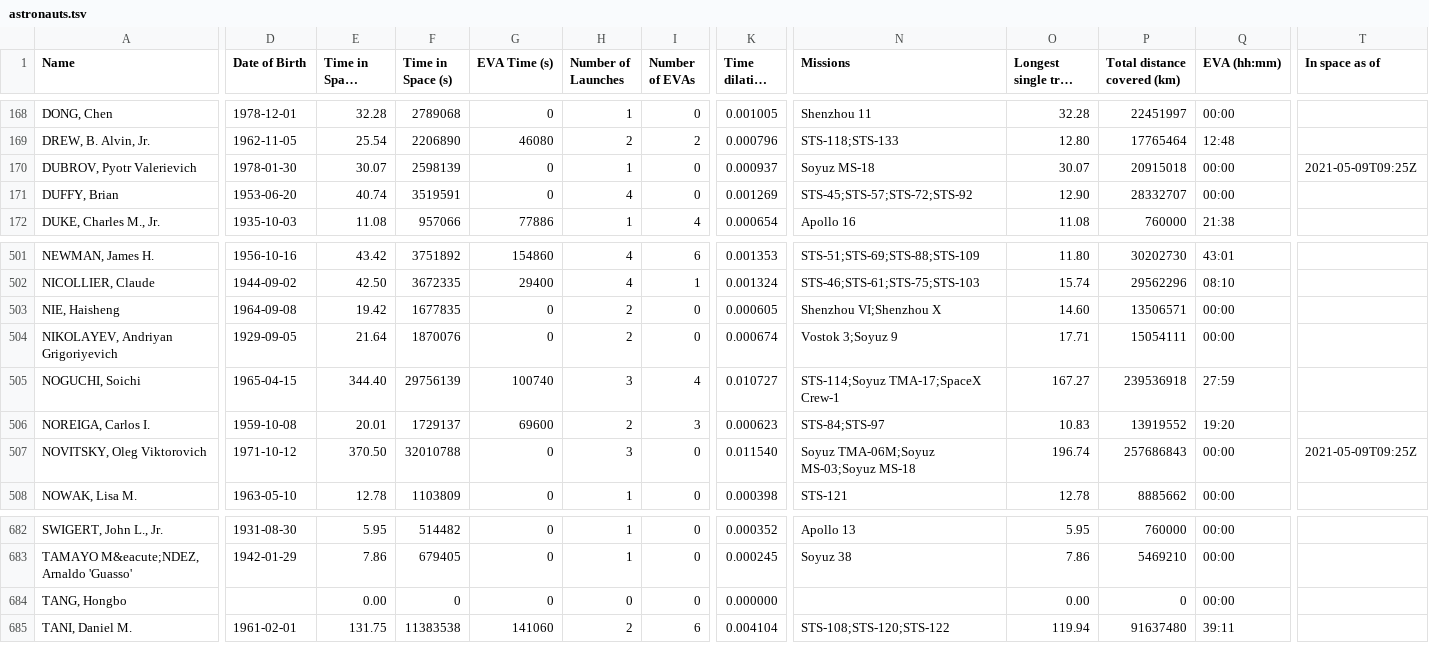
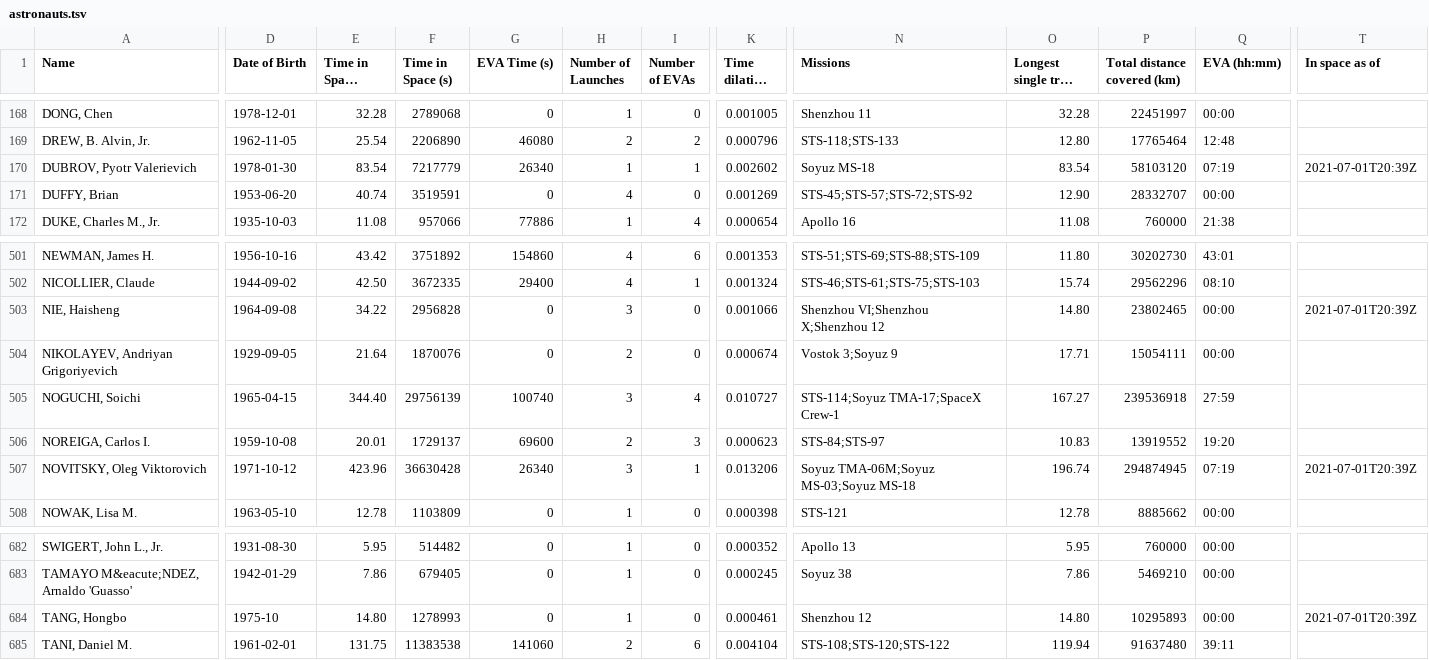
Before and after one commit to cosmos-book/cosmos-book.github.io, a TSV file: human-spaceflight/data/processed/astronauts.tsv, drawn as a sheet; only a part is shown, gaps mark what is left out; long unchanged cells end in …; the diff covers the shown part only; the diff names each change by its address in the sheet, - before the commit and + after, or states it on an @@ line.

```diff
--- a/human-spaceflight/data/processed/astronauts.tsv
+++ b/human-spaceflight/data/processed/astronauts.tsv
-E170 (Time in Space (days)): 30.07
+E170 (Time in Space (days)): 83.54
-F170 (Time in Space (s)): 2598139
+F170 (Time in Space (s)): 7217779
-G170 (EVA Time (s)): 0
+G170 (EVA Time (s)): 26340
-I170 (Number of EVAs): 0
+I170 (Number of EVAs): 1
-K170 (Time dilation (s)): 0.000937
+K170 (Time dilation (s)): 0.002602
-O170 (Longest single trip (days)): 30.07
+O170 (Longest single trip (days)): 83.54
-P170 (Total distance covered (km)): 20915018
+P170 (Total distance covered (km)): 58103120
-Q170 (EVA (hh:mm)): 00:00
+Q170 (EVA (hh:mm)): 07:19
-T170 (In space as of): 2021-05-09T09:25Z
+T170 (In space as of): 2021-07-01T20:39Z
-E503 (Time in Space (days)): 19.42
+E503 (Time in Space (days)): 34.22
-F503 (Time in Space (s)): 1677835
+F503 (Time in Space (s)): 2956828
-H503 (Number of Launches): 2
+H503 (Number of Launches): 3
-K503 (Time dilation (s)): 0.000605
+K503 (Time dilation (s)): 0.001066
-N503 (Missions): Shenzhou VI;Shenzhou X
+N503 (Missions): Shenzhou VI;Shenzhou X;Shenzhou 12
-O503 (Longest single trip (days)): 14.60
+O503 (Longest single trip (days)): 14.80
-P503 (Total distance covered (km)): 13506571
+P503 (Total distance covered (km)): 23802465
-T503 (In space as of): (empty)
+T503 (In space as of): 2021-07-01T20:39Z
-E507 (Time in Space (days)): 370.50
+E507 (Time in Space (days)): 423.96
-F507 (Time in Space (s)): 32010788
+F507 (Time in Space (s)): 36630428
-G507 (EVA Time (s)): 0
+G507 (EVA Time (s)): 26340
-I507 (Number of EVAs): 0
+I507 (Number of EVAs): 1
-K507 (Time dilation (s)): 0.011540
+K507 (Time dilation (s)): 0.013206
-P507 (Total distance covered (km)): 257686843
+P507 (Total distance covered (km)): 294874945
-Q507 (EVA (hh:mm)): 00:00
+Q507 (EVA (hh:mm)): 07:19
-T507 (In space as of): 2021-05-09T09:25Z
+T507 (In space as of): 2021-07-01T20:39Z
-D684 (Date of Birth): (empty)
+D684 (Date of Birth): 1975-10
-E684 (Time in Space (days)): 0.00
+E684 (Time in Space (days)): 14.80
-F684 (Time in Space (s)): 0
+F684 (Time in Space (s)): 1278993
-H684 (Number of Launches): 0
+H684 (Number of Launches): 1
-K684 (Time dilation (s)): 0.000000
+K684 (Time dilation (s)): 0.000461
-N684 (Missions): (empty)
+N684 (Missions): Shenzhou 12
-O684 (Longest single trip (days)): 0.00
+O684 (Longest single trip (days)): 14.80
-P684 (Total distance covered (km)): 0
+P684 (Total distance covered (km)): 10295893
-T684 (In space as of): (empty)
+T684 (In space as of): 2021-07-01T20:39Z
```
Also changed, not shown: 42 edited cells elsewhere in this file, human-spaceflight/data/processed/astronauts_by_year.tsv, 17 other files.
